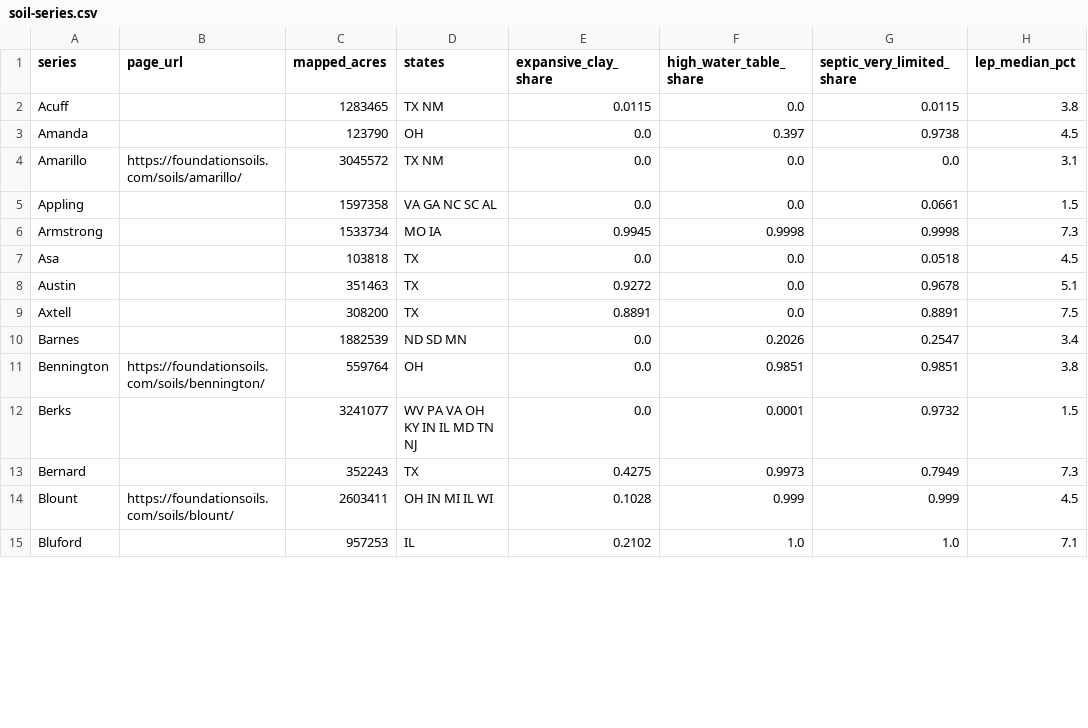
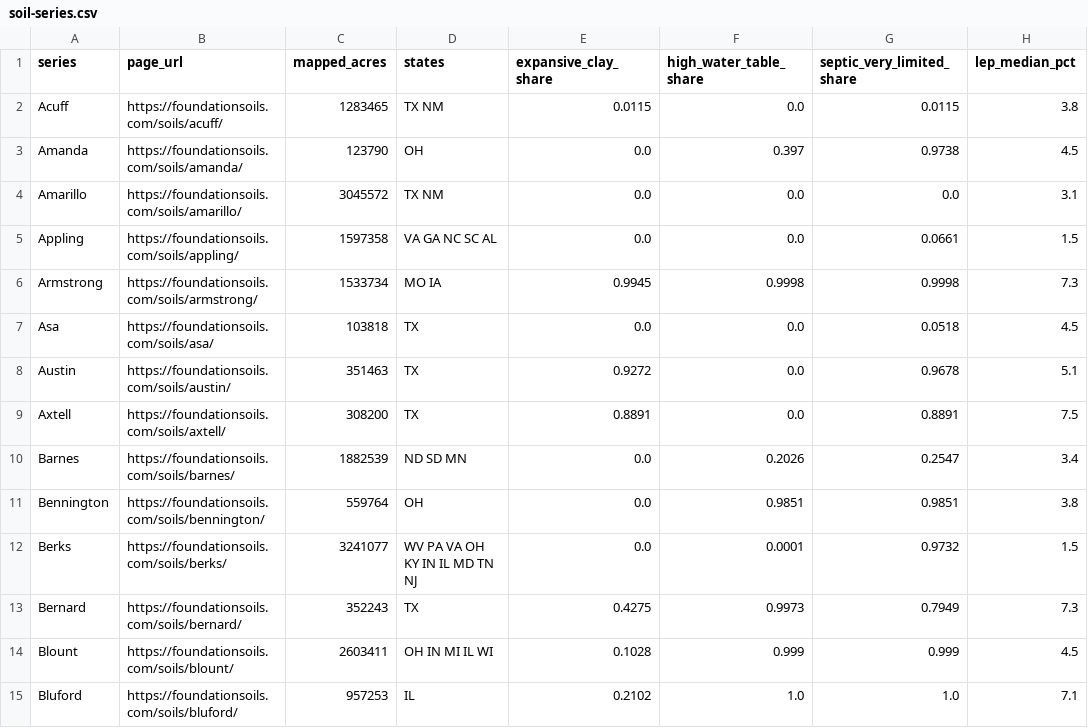
Before and after one commit to rdoyle99/foundation-soils-data, a CSV file: soil-series.csv, drawn as a sheet; only a part is shown; the diff covers the shown part only; the diff names each change by its address in the sheet, - before the commit and + after, or states it on an @@ line.

```diff
--- a/soil-series.csv
+++ b/soil-series.csv
-B2 (page_url): (empty)
+B2 (page_url): https://foundationsoils.com/soils/acuff/
-B3 (page_url): (empty)
+B3 (page_url): https://foundationsoils.com/soils/amanda/
-B5 (page_url): (empty)
+B5 (page_url): https://foundationsoils.com/soils/appling/
-B6 (page_url): (empty)
+B6 (page_url): https://foundationsoils.com/soils/armstrong/
-B7 (page_url): (empty)
+B7 (page_url): https://foundationsoils.com/soils/asa/
-B8 (page_url): (empty)
+B8 (page_url): https://foundationsoils.com/soils/austin/
-B9 (page_url): (empty)
+B9 (page_url): https://foundationsoils.com/soils/axtell/
-B10 (page_url): (empty)
+B10 (page_url): https://foundationsoils.com/soils/barnes/
-B12 (page_url): (empty)
+B12 (page_url): https://foundationsoils.com/soils/berks/
-B13 (page_url): (empty)
+B13 (page_url): https://foundationsoils.com/soils/bernard/
-B15 (page_url): (empty)
+B15 (page_url): https://foundationsoils.com/soils/bluford/
```
Also changed, not shown: 129 edited cells elsewhere in this file, 5 other files.
